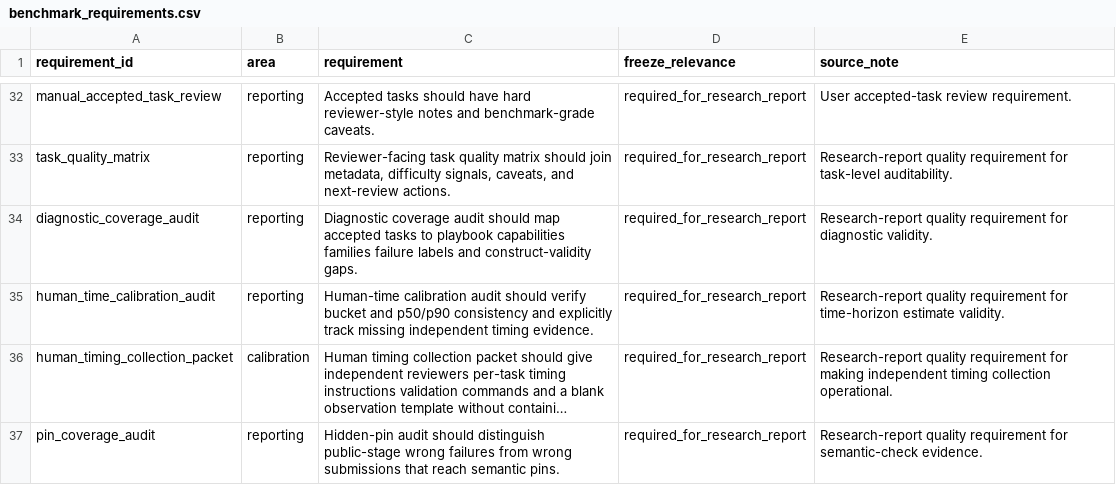
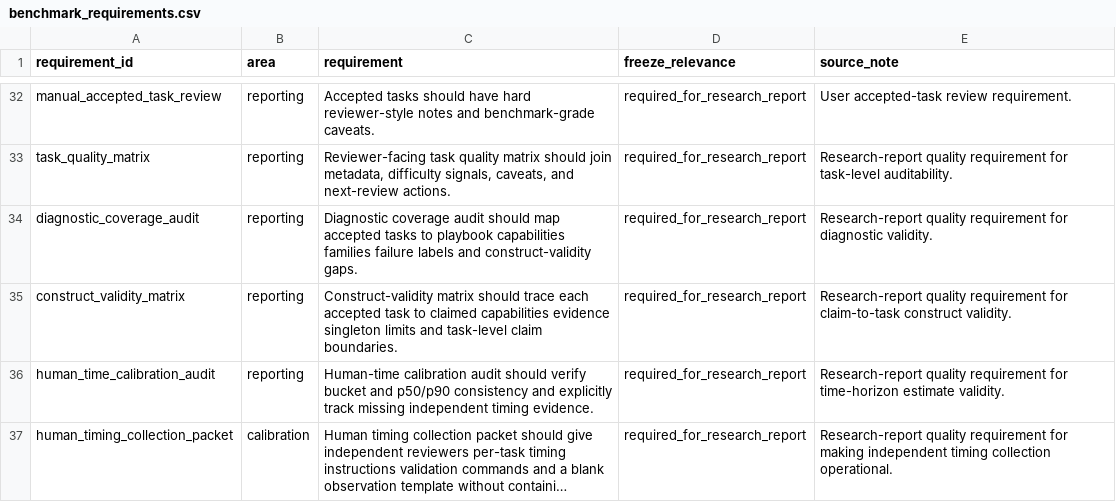
Before and after one commit to sebastian-griego/lean-time-horizon, a CSV file: data/benchmark_requirements.csv, drawn as a sheet; only a part is shown, gaps mark what is left out; the shorter side is filled out with more unchanged rows; long unchanged cells end in ….

```diff
--- a/data/benchmark_requirements.csv
+++ b/data/benchmark_requirements.csv
@@ -34,2 +34,3 @@ task_quality_matrix,reporting,"Reviewer-facing task quality matrix should join m
 diagnostic_coverage_audit,reporting,Diagnostic coverage audit should map accepted tasks to playbook capabilities families failure labels and construct-validity gaps.,required_for_research_report,Research-report quality requirement for diagnostic validity.
+construct_validity_matrix,reporting,Construct-validity matrix should trace each accepted task to claimed capabilities evidence singleton limits and task-level claim boundaries.,required_for_research_report,Research-report quality requirement for claim-to-task construct validity.
 human_time_calibration_audit,reporting,Human-time calibration audit should verify bucket and p50/p90 consistency and explicitly track missing independent timing evidence.,required_for_research_report,Research-report quality requirement for time-horizon estimate validity.
```
Also changed, not shown: data/claim_authorization_matrix.csv, data/claim_evidence_audit.csv, 30 other files.
